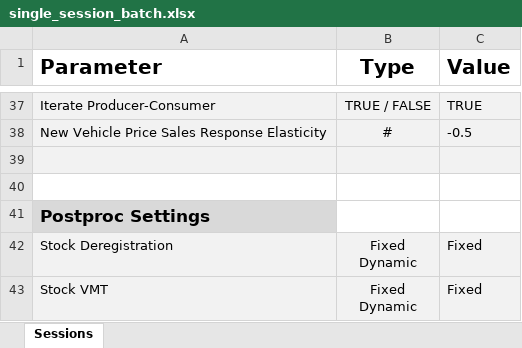
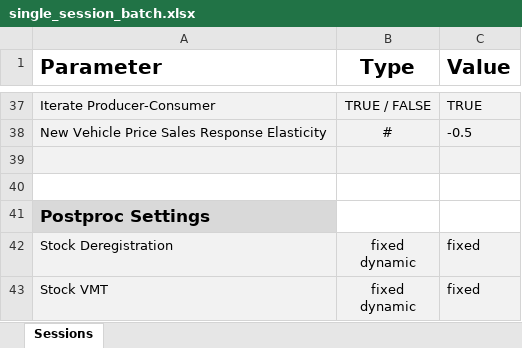
Before and after one commit to USEPA/EPA_OMEGA_Model, an Excel workbook: input_samples/single_session_batch.xlsx, sheet Sessions, drawn as a sheet; only a part is shown, gaps mark what is left out; values as stored, in another font and other column widths than the file's, no borders; ↵ is a line break in a cell; the diff names each change by its address in the sheet, - before the commit and + after, or states it on an @@ line.

Commit message:
Changing "Fixed" and "Dynamic" to "fixed" and "dynamic" in the stock/postproc settings of the batch process.

```diff
--- a/input_samples/single_session_batch.xlsx (sheet Sessions)
+++ b/input_samples/single_session_batch.xlsx (sheet Sessions)
-B42:B43 (Type): Fixed ↵ Dynamic
+B42:B43 (Type): fixed ↵ dynamic
-C42:C43 (Value): Fixed
+C42:C43 (Value): fixed
```
Also changed, not shown: input_samples/multiple_session_batch.xlsx, 1 other file.
